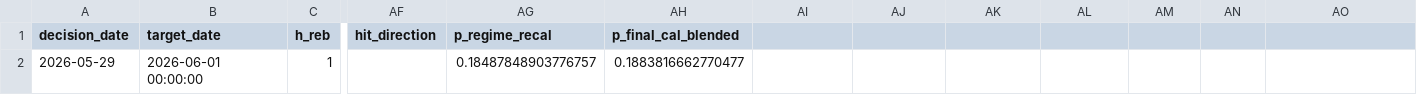
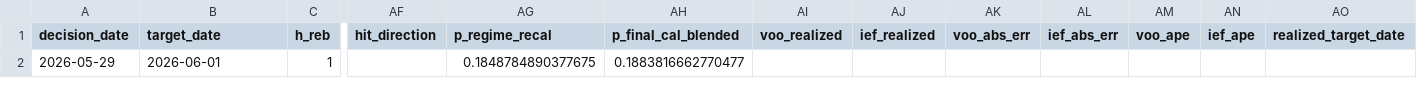
Before and after one commit to salemmorelli1/Price-Call, a CSV file: artifacts_part3/prediction_log.csv, drawn as a sheet; only a part is shown, gaps mark what is left out; the diff names each change by its address in the sheet, - before the commit and + after, or states it on an @@ line.

```diff
--- a/artifacts_part3/prediction_log.csv
+++ b/artifacts_part3/prediction_log.csv
-AI1: (empty)
+AI1: voo_realized
-AJ1: (empty)
+AJ1: ief_realized
-AK1: (empty)
+AK1: voo_abs_err
-AL1: (empty)
+AL1: ief_abs_err
-AM1: (empty)
+AM1: voo_ape
-AN1: (empty)
+AN1: ief_ape
-AO1: (empty)
+AO1: realized_target_date
-B2 (target_date): 2026-06-01 00:00:00
+B2 (target_date): 2026-06-01
-AG2 (p_regime_recal): 0.18487848903776757
+AG2 (p_regime_recal): 0.1848784890377675
```
